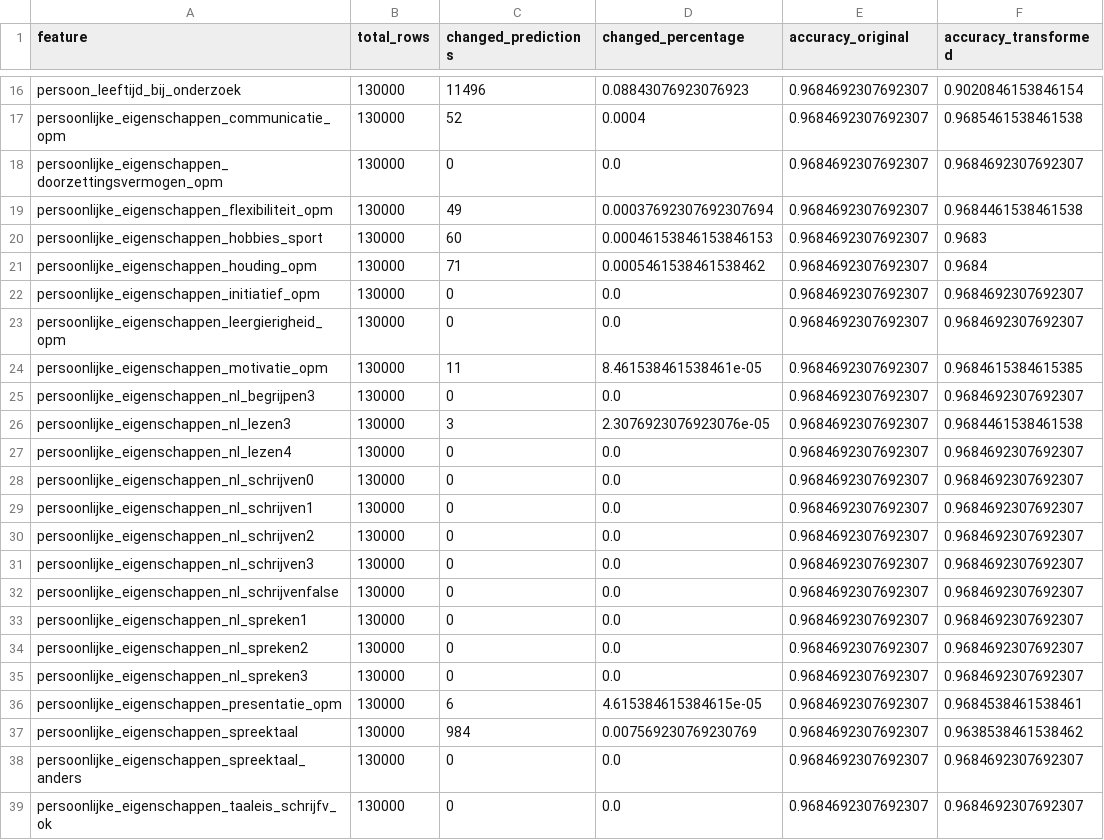
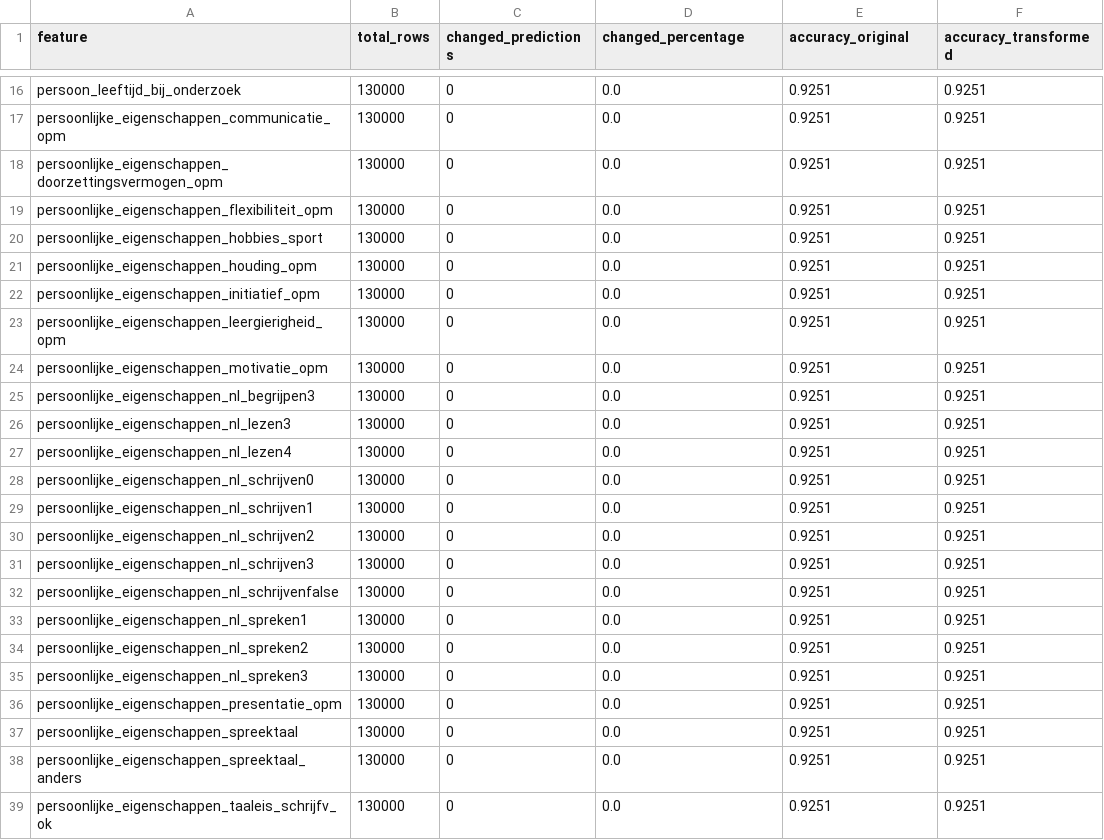
Before and after one commit to johnarioD/DSAIT-4015-A1, a CSV file: model_2_results.csv, drawn as a sheet; only a part is shown, gaps mark what is left out; the diff covers the shown part only; the diff names each change by its address in the sheet, - before the commit and + after, or states it on an @@ line.

```diff
--- a/model_2_results.csv
+++ b/model_2_results.csv
-C16 (changed_predictions): 11496
+C16 (changed_predictions): 0
-D16 (changed_percentage): 0.08843076923076923
+D16 (changed_percentage): 0.0
-E16:E39 (accuracy_original): 0.9684692307692307
+E16:E39 (accuracy_original): 0.9251
-F16 (accuracy_transformed): 0.9020846153846154
+F16 (accuracy_transformed): 0.9251
-C17 (changed_predictions): 52
+C17 (changed_predictions): 0
-D17 (changed_percentage): 0.0004
+D17 (changed_percentage): 0.0
-F17 (accuracy_transformed): 0.9685461538461538
+F17 (accuracy_transformed): 0.9251
-F18 (accuracy_transformed): 0.9684692307692307
+F18 (accuracy_transformed): 0.9251
-C19 (changed_predictions): 49
+C19 (changed_predictions): 0
-D19 (changed_percentage): 0.00037692307692307694
+D19 (changed_percentage): 0.0
-F19 (accuracy_transformed): 0.9684461538461538
+F19 (accuracy_transformed): 0.9251
-C20 (changed_predictions): 60
+C20 (changed_predictions): 0
-D20 (changed_percentage): 0.00046153846153846153
+D20 (changed_percentage): 0.0
-F20 (accuracy_transformed): 0.9683
+F20 (accuracy_transformed): 0.9251
-C21 (changed_predictions): 71
+C21 (changed_predictions): 0
-D21 (changed_percentage): 0.0005461538461538462
+D21 (changed_percentage): 0.0
-F21 (accuracy_transformed): 0.9684
+F21 (accuracy_transformed): 0.9251
-F22:F23 (accuracy_transformed): 0.9684692307692307
+F22:F23 (accuracy_transformed): 0.9251
-C24 (changed_predictions): 11
+C24 (changed_predictions): 0
-D24 (changed_percentage): 8.461538461538461e-05
+D24 (changed_percentage): 0.0
-F24 (accuracy_transformed): 0.9684615384615385
+F24 (accuracy_transformed): 0.9251
-F25 (accuracy_transformed): 0.9684692307692307
+F25 (accuracy_transformed): 0.9251
-C26 (changed_predictions): 3
+C26 (changed_predictions): 0
-D26 (changed_percentage): 2.3076923076923076e-05
+D26 (changed_percentage): 0.0
-F26 (accuracy_transformed): 0.9684461538461538
+F26 (accuracy_transformed): 0.9251
-F27:F35 (accuracy_transformed): 0.9684692307692307
+F27:F35 (accuracy_transformed): 0.9251
-C36 (changed_predictions): 6
+C36 (changed_predictions): 0
-D36 (changed_percentage): 4.615384615384615e-05
+D36 (changed_percentage): 0.0
-F36 (accuracy_transformed): 0.9684538461538461
+F36 (accuracy_transformed): 0.9251
-C37 (changed_predictions): 984
+C37 (changed_predictions): 0
-D37 (changed_percentage): 0.007569230769230769
+D37 (changed_percentage): 0.0
-F37 (accuracy_transformed): 0.9638538461538462
+F37 (accuracy_transformed): 0.9251
-F38:F39 (accuracy_transformed): 0.9684692307692307
+F38:F39 (accuracy_transformed): 0.9251
```
Also changed, not shown: 132 edited cells elsewhere in this file, model_1_results.csv, 2 other files.
